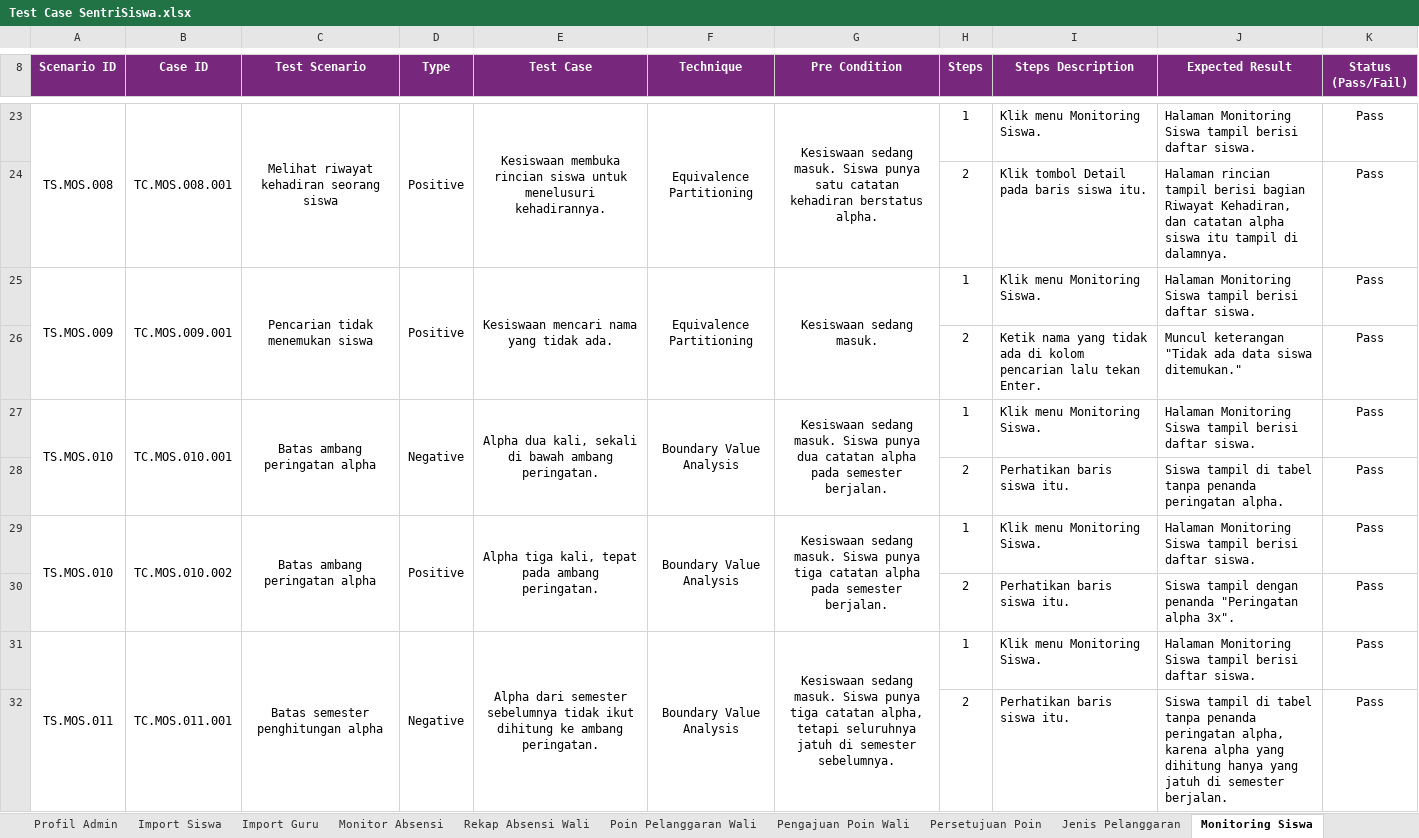
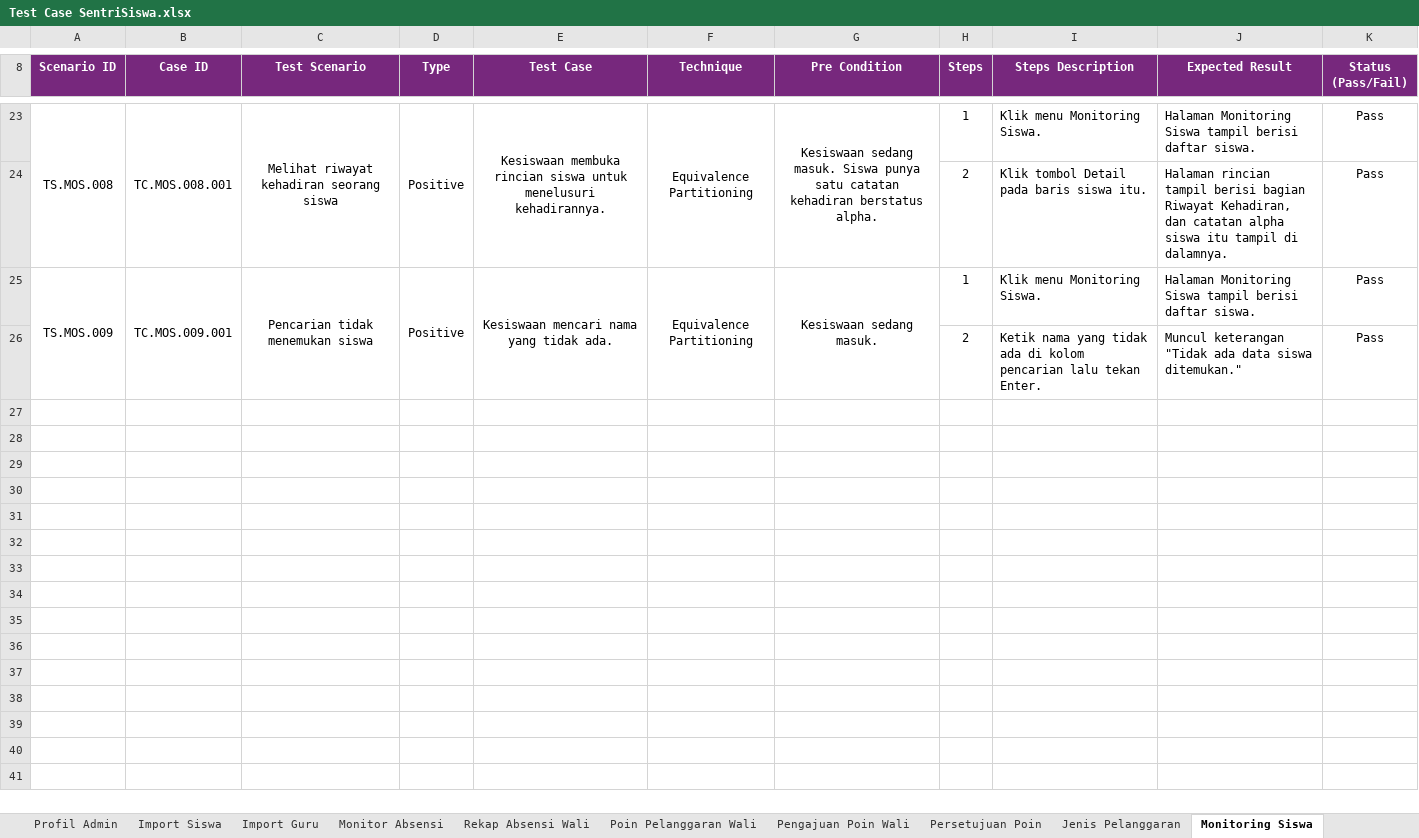
Before and after one commit to mfachriridha/sentriSiswa, an Excel workbook: docs/test_case/Test Case SentriSiswa.xlsx, sheet Monitoring Siswa, drawn as a sheet; only a part is shown, gaps mark what is left out; values as stored, in another font and other column widths than the file's, no borders; the diff names each change by its address in the sheet, - before the commit and + after, or states it on an @@ line.

```diff
--- a/docs/test_case/Test Case SentriSiswa.xlsx (sheet Monitoring Siswa)
+++ b/docs/test_case/Test Case SentriSiswa.xlsx (sheet Monitoring Siswa)
-row 27: TS.MOS.010 | TC.MOS.010.001 | Batas ambang peringatan alpha | Negative | Alpha dua kali, sekali di bawah ambang peringatan. | Boundary Value Analysis | Kesiswaan sedang masuk. Siswa punya dua catatan alpha pada semester berjalan. | 1 | Klik menu Monitoring Siswa. | Halaman Monitoring Siswa tampil berisi daftar siswa. | Pass
-row 28:  |  |  |  |  |  |  | 2 | Perhatikan baris siswa itu. | Siswa tampil di tabel tanpa penanda peringatan alpha. | Pass
-row 29: TS.MOS.010 | TC.MOS.010.002 | Batas ambang peringatan alpha | Positive | Alpha tiga kali, tepat pada ambang peringatan. | Boundary Value Analysis | Kesiswaan sedang masuk. Siswa punya tiga catatan alpha pada semester berjalan. | 1 | Klik menu Monitoring Siswa. | Halaman Monitoring Siswa tampil berisi daftar siswa. | Pass
-row 30:  |  |  |  |  |  |  | 2 | Perhatikan baris siswa itu. | Siswa tampil dengan penanda "Peringatan alpha 3x". | Pass
-row 31: TS.MOS.011 | TC.MOS.011.001 | Batas semester penghitungan alpha | Negative | Alpha dari semester sebelumnya tidak ikut dihitung ke ambang peringatan. | Boundary Value Analysis | Kesiswaan sedang masuk. Siswa punya tiga catatan alpha, tetapi seluruhnya jatuh di semester sebelumnya. | 1 | Klik menu Monitoring Siswa. | Halaman Monitoring Siswa tampil berisi daftar siswa. | Pass
-row 32:  |  |  |  |  |  |  | 2 | Perhatikan baris siswa itu. | Siswa tampil di tabel tanpa penanda peringatan alpha, karena alpha yang dihitung hanya yang jatuh di semester berjalan. | Pass
```
Also changed, not shown: sheet Monitoring Absensi Bk, sheet Rekap Absensi Bk, sheet Rekap Absensi Wali, other sheet tabs, 24 other files.
